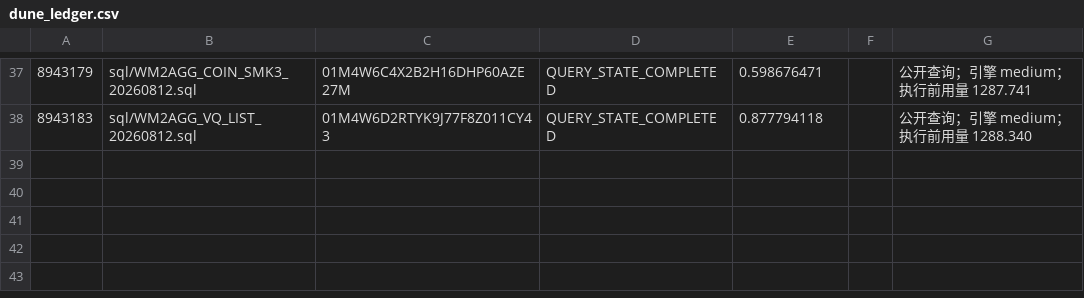
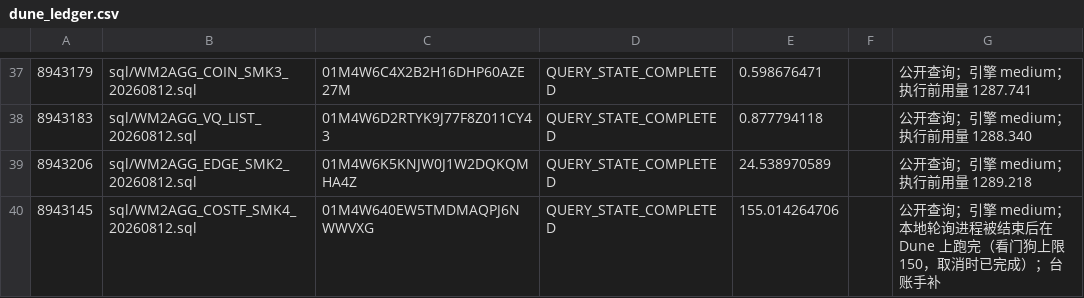
Before and after one commit to wypppp/crypto, a CSV file: RT/1_实验/pump全程_钱流向谁完整账_DQ-43/runs/dune_ledger.csv, drawn as a sheet; only a part is shown, gaps mark what is left out.

```diff
--- a/RT/1_实验/pump全程_钱流向谁完整账_DQ-43/runs/dune_ledger.csv
+++ b/RT/1_实验/pump全程_钱流向谁完整账_DQ-43/runs/dune_ledger.csv
@@ -38 +38,3 @@
 8943183,sql/WM2AGG_VQ_LIST_20260812.sql,01M4W6D2RTYK9J77F8Z011CY43,QUERY_STATE_COMPLETED,0.877794118,,公开查询；引擎 medium；执行前用量 1288.340
+8943206,sql/WM2AGG_EDGE_SMK2_20260812.sql,01M4W6K5KNJW0J1W2DQKQMHA4Z,QUERY_STATE_COMPLETED,24.538970589,,公开查询；引擎 medium；执行前用量 1289.218
+8943145,sql/WM2AGG_COSTF_SMK4_20260812.sql,01M4W640EW5TMDMAQPJ6NWWVXG,QUERY_STATE_COMPLETED,155.014264706,,公开查询；引擎 medium；本地轮询进程被结束后在 Dune 上跑完（看门狗上限 150，取消时已完成）；台账手补
```
Also changed, not shown: 11 other files.
